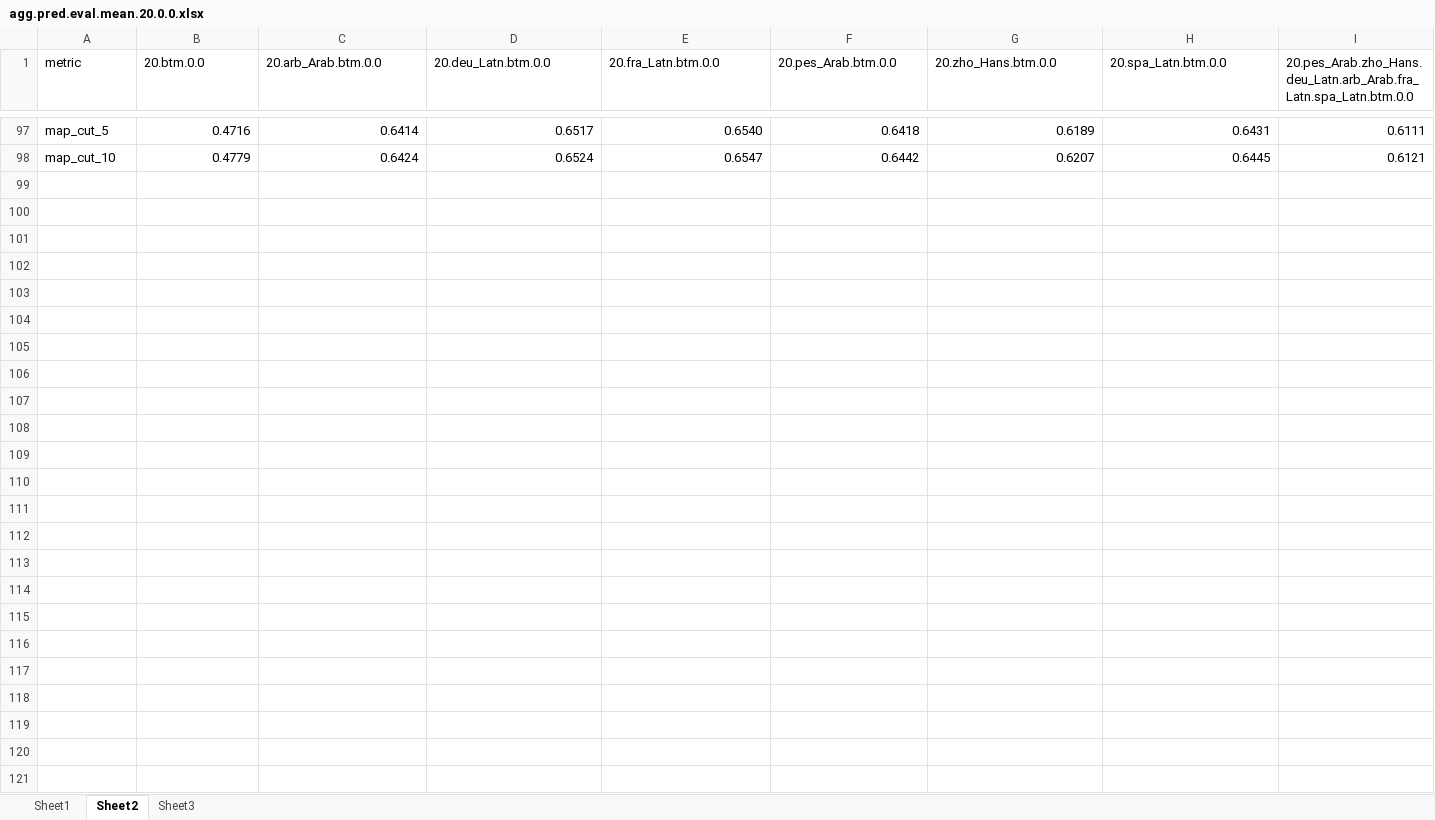
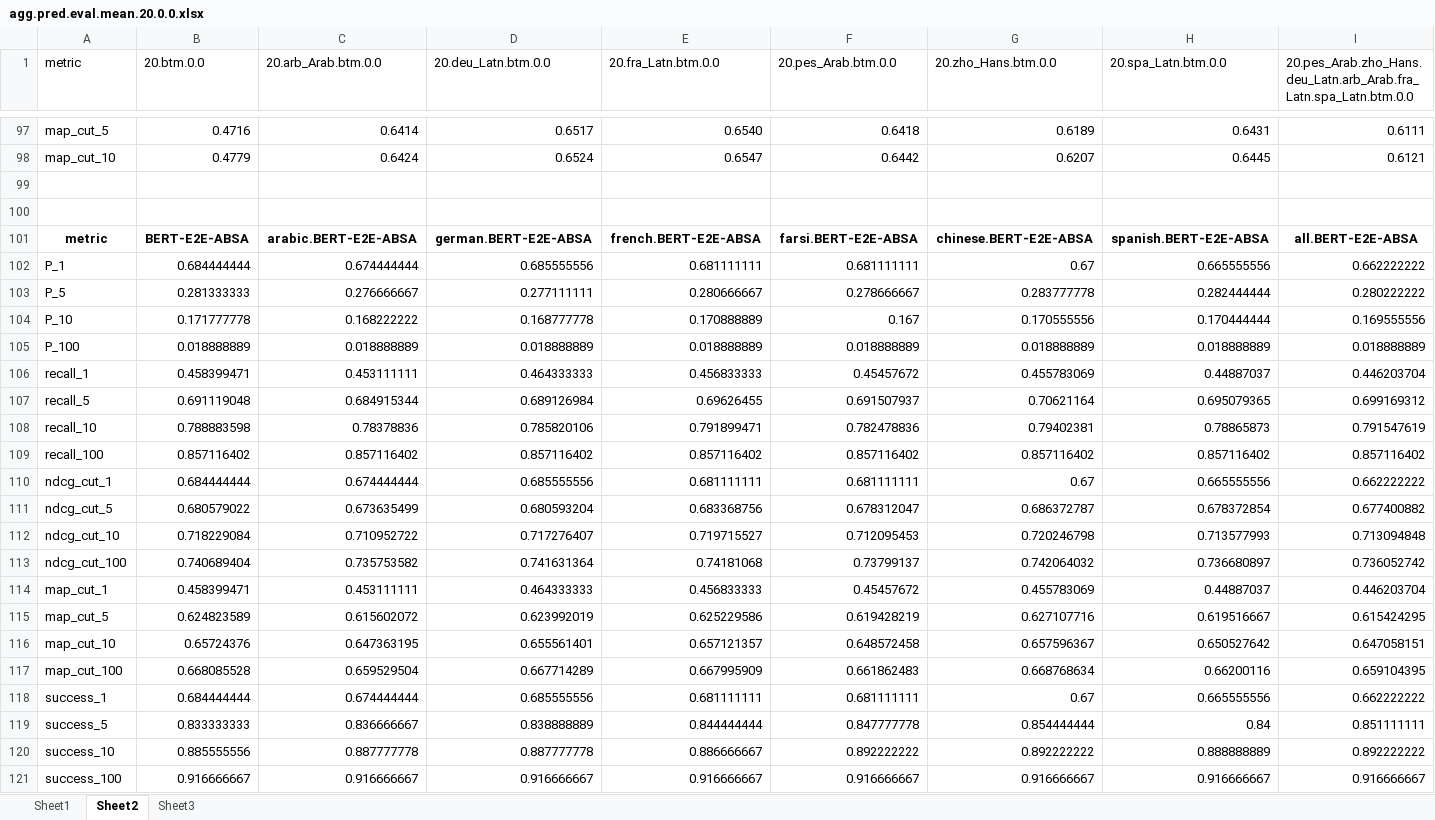
Before and after one commit to fani-lab/LADy, an Excel workbook: output/2016SB5/agg.pred.eval.mean.20.0.0.xlsx, sheet Sheet2, drawn as a sheet; only a part is shown, gaps mark what is left out; values as stored, in another font and other column widths than the file's, no borders; rows hold the shown columns only; the diff names each change by its address in the sheet, - before the commit and + after, or states it on an @@ line.

Commit message:
results updated for bert-e2e-absa

```diff
--- a/output/2016SB5/agg.pred.eval.mean.20.0.0.xlsx (sheet Sheet2)
+++ b/output/2016SB5/agg.pred.eval.mean.20.0.0.xlsx (sheet Sheet2)
+row 99: (empty)
+row 100: (empty)
+row 101: metric | BERT-E2E-ABSA | arabic.BERT-E2E-ABSA | german.BERT-E2E-ABSA | french.BERT-E2E-ABSA | farsi.BERT-E2E-ABSA | chinese.BERT-E2E-ABSA | spanish.BERT-E2E-ABSA | all.BERT-E2E-ABSA
+row 102: P_1 | 0.684444444 | 0.674444444 | 0.685555556 | 0.681111111 | 0.681111111 | 0.67 | 0.665555556 | 0.662222222
+row 103: P_5 | 0.281333333 | 0.276666667 | 0.277111111 | 0.280666667 | 0.278666667 | 0.283777778 | 0.282444444 | 0.280222222
+row 104: P_10 | 0.171777778 | 0.168222222 | 0.168777778 | 0.170888889 | 0.167 | 0.170555556 | 0.170444444 | 0.169555556
+row 105: P_100 | 0.018888889 | 0.018888889 | 0.018888889 | 0.018888889 | 0.018888889 | 0.018888889 | 0.018888889 | 0.018888889
+row 106: recall_1 | 0.458399471 | 0.453111111 | 0.464333333 | 0.456833333 | 0.45457672 | 0.455783069 | 0.44887037 | 0.446203704
+row 107: recall_5 | 0.691119048 | 0.684915344 | 0.689126984 | 0.69626455 | 0.691507937 | 0.70621164 | 0.695079365 | 0.699169312
+row 108: recall_10 | 0.788883598 | 0.78378836 | 0.785820106 | 0.791899471 | 0.782478836 | 0.79402381 | 0.78865873 | 0.791547619
+row 109: recall_100 | 0.857116402 | 0.857116402 | 0.857116402 | 0.857116402 | 0.857116402 | 0.857116402 | 0.857116402 | 0.857116402
+row 110: ndcg_cut_1 | 0.684444444 | 0.674444444 | 0.685555556 | 0.681111111 | 0.681111111 | 0.67 | 0.665555556 | 0.662222222
+row 111: ndcg_cut_5 | 0.680579022 | 0.673635499 | 0.680593204 | 0.683368756 | 0.678312047 | 0.686372787 | 0.678372854 | 0.677400882
+row 112: ndcg_cut_10 | 0.718229084 | 0.710952722 | 0.717276407 | 0.719715527 | 0.712095453 | 0.720246798 | 0.713577993 | 0.713094848
+row 113: ndcg_cut_100 | 0.740689404 | 0.735753582 | 0.741631364 | 0.74181068 | 0.73799137 | 0.742064032 | 0.736680897 | 0.736052742
+row 114: map_cut_1 | 0.458399471 | 0.453111111 | 0.464333333 | 0.456833333 | 0.45457672 | 0.455783069 | 0.44887037 | 0.446203704
+row 115: map_cut_5 | 0.624823589 | 0.615602072 | 0.623992019 | 0.625229586 | 0.619428219 | 0.627107716 | 0.619516667 | 0.615424295
+row 116: map_cut_10 | 0.65724376 | 0.647363195 | 0.655561401 | 0.657121357 | 0.648572458 | 0.657596367 | 0.650527642 | 0.647058151
+row 117: map_cut_100 | 0.668085528 | 0.659529504 | 0.667714289 | 0.667995909 | 0.661862483 | 0.668768634 | 0.66200116 | 0.659104395
+row 118: success_1 | 0.684444444 | 0.674444444 | 0.685555556 | 0.681111111 | 0.681111111 | 0.67 | 0.665555556 | 0.662222222
+row 119: success_5 | 0.833333333 | 0.836666667 | 0.838888889 | 0.844444444 | 0.847777778 | 0.854444444 | 0.84 | 0.851111111
+row 120: success_10 | 0.885555556 | 0.887777778 | 0.887777778 | 0.886666667 | 0.892222222 | 0.892222222 | 0.888888889 | 0.892222222
+row 121: success_100 | 0.916666667 | 0.916666667 | 0.916666667 | 0.916666667 | 0.916666667 | 0.916666667 | 0.916666667 | 0.916666667
```
Also changed, not shown: sheet Sheet1, sheet Sheet3, output/2016SB5/agg.pred.eval.mean.20.all.0.0-1.0.xlsx.
